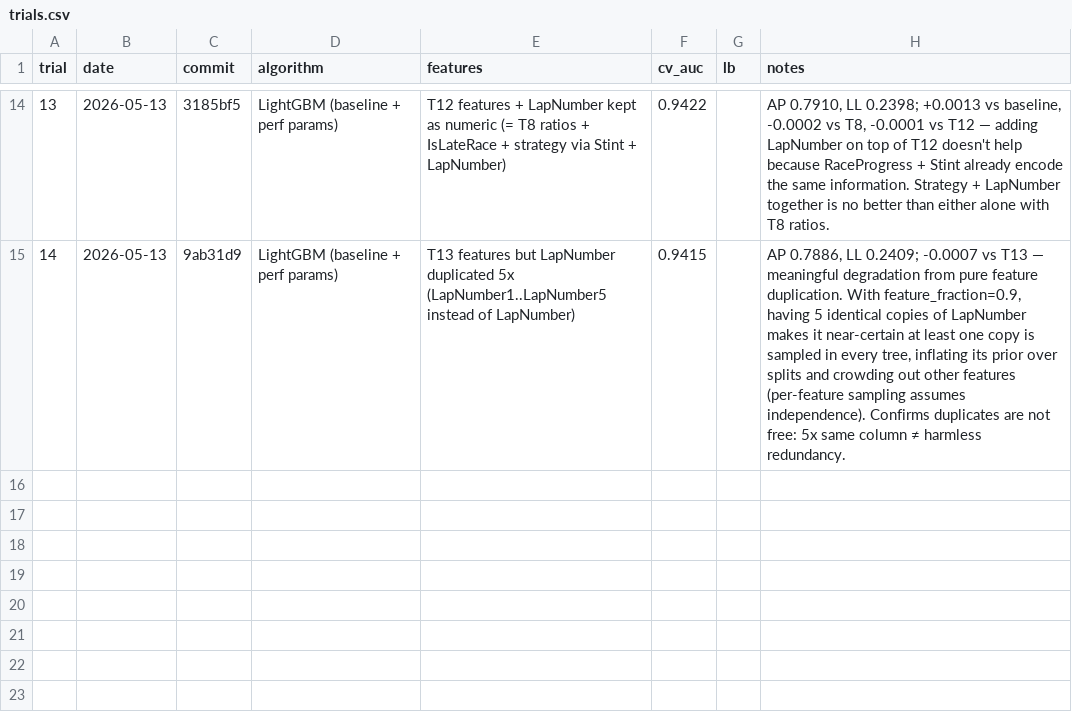
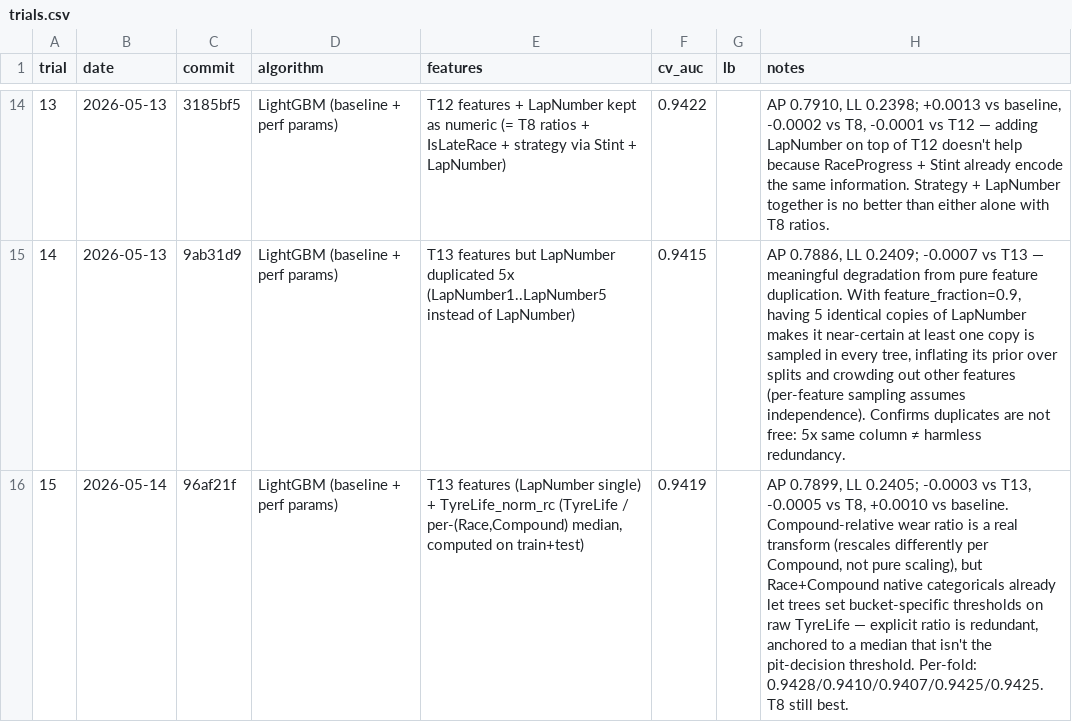
Before and after one commit to Propar2750/PitStop, a CSV file: trials.csv, drawn as a sheet; only a part is shown, gaps mark what is left out; the diff names each change by its address in the sheet, - before the commit and + after, or states it on an @@ line.

```diff
--- a/trials.csv
+++ b/trials.csv
+row 16: 15 | 2026-05-14 | 96af21f | LightGBM (baseline + perf params) | T13 features (LapNumber single) + TyreLife_norm_rc (TyreLife / per-(Race,Compound) median, computed on train+test) | 0.9419 |  | AP 0.7899, LL 0.2405; -0.0003 vs T13, -0.0005 vs T8, +0.0010 vs baseline. Compound-relative wear ratio is a real transform (rescales differently per Compound, not pure scaling), but Race+Compound native categoricals already let trees set bucket-specific thresholds on raw TyreLife — explicit ratio is redundant, anchored to a median that isn't the pit-decision threshold. Per-fold: 0.9428/0.9410/0.9407/0.9425/0.9425. T8 still best.
```
